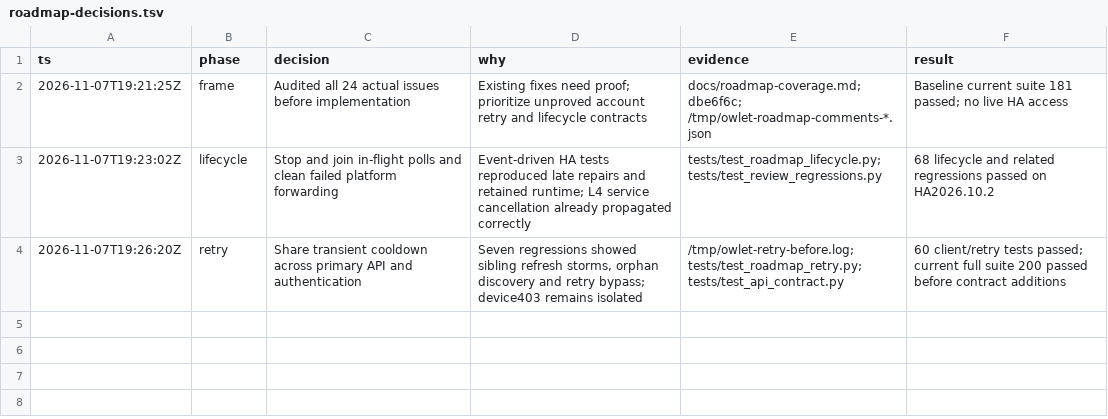
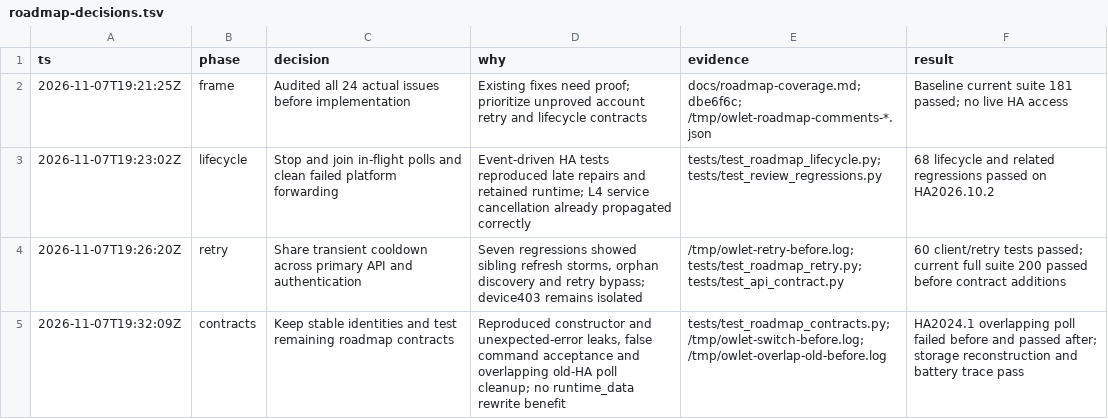
Before and after one commit to mLupine/owlet, a TSV file: docs/roadmap-decisions.tsv, drawn as a sheet.

Commit message:
Complete privacy, flow and lifecycle contracts without identity changes
Addresses Wiggi26/owlet #4, #5, #6, #8, #13–19 and #24, reported by Wiggi26. Add synthetic HA flow, registry, rotation, battery and exact diagnostics evidence. Sanitize unexpected errors without changing entry titles, preserve false-command failure semantics and deduplicate discovered serials. Keep all prior licenses and source attribution.

```diff
--- a/docs/roadmap-decisions.tsv
+++ b/docs/roadmap-decisions.tsv
@@ -4 +4,2 @@ ts	phase	decision	why	evidence	result
 2026-11-07T19:26:20Z	retry	Share transient cooldown across primary API and authentication	Seven regressions showed sibling refresh storms, orphan discovery and retry bypass; device403 remains isolated	/tmp/owlet-retry-before.log; tests/test_roadmap_retry.py; tests/test_api_contract.py	60 client/retry tests passed; current full suite 200 passed before contract additions
+2026-11-07T19:32:09Z	contracts	Keep stable identities and test remaining roadmap contracts	Reproduced constructor and unexpected-error leaks, false command acceptance and overlapping old-HA poll cleanup; no runtime_data rewrite benefit	tests/test_roadmap_contracts.py; /tmp/owlet-switch-before.log; /tmp/owlet-overlap-old-before.log	HA2024.1 overlapping poll failed before and passed after; storage reconstruction and battery trace pass
```
Also changed, not shown: 9 other files.
